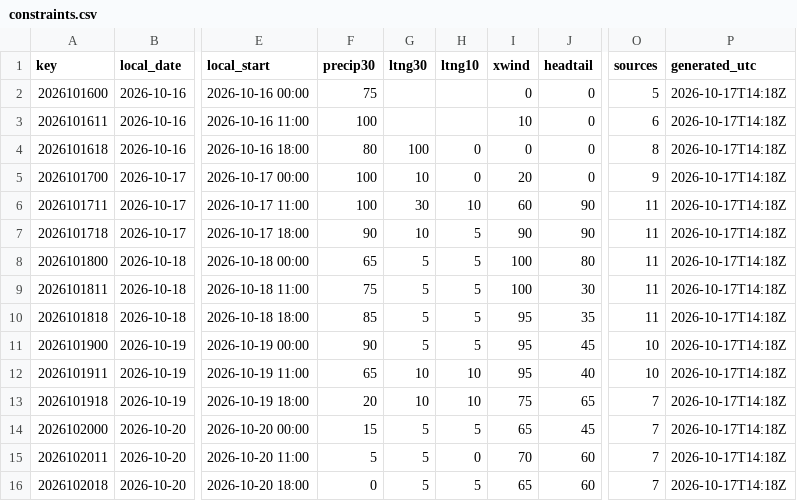
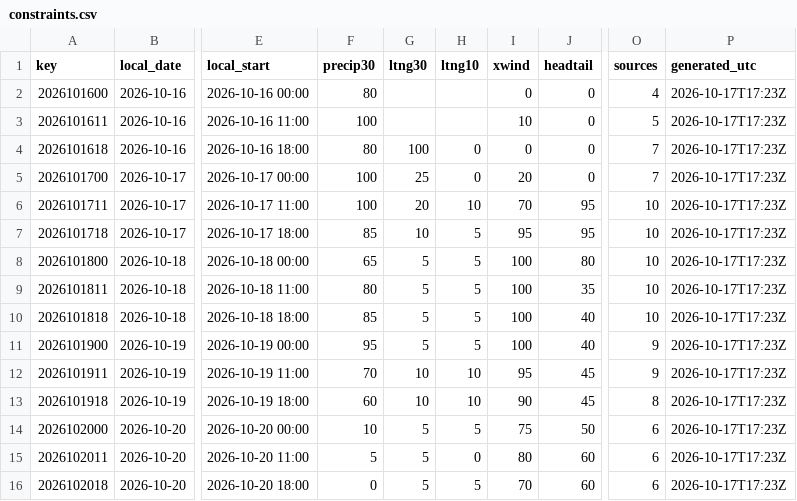
Before and after one commit to cyclonecizek/SLFWeather, a CSV file: docs/data/constraints.csv, drawn as a sheet; only a part is shown, gaps mark what is left out; the diff covers the shown part only; the diff names each change by its address in the sheet, - before the commit and + after, or states it on an @@ line.

```diff
--- a/docs/data/constraints.csv
+++ b/docs/data/constraints.csv
-F2 (precip30): 75
+F2 (precip30): 80
-O2 (sources): 5
+O2 (sources): 4
-P2:P16 (generated_utc): 2026-10-17T14:18Z
+P2:P16 (generated_utc): 2026-10-17T17:23Z
-O3 (sources): 6
+O3 (sources): 5
-O4 (sources): 8
+O4 (sources): 7
-G5 (ltng30): 10
+G5 (ltng30): 25
-O5 (sources): 9
+O5 (sources): 7
-G6 (ltng30): 30
+G6 (ltng30): 20
-I6 (xwind): 60
+I6 (xwind): 70
-J6:J7 (headtail): 90
+J6:J7 (headtail): 95
-O6:O10 (sources): 11
+O6:O10 (sources): 10
-F7 (precip30): 90
+F7 (precip30): 85
-I7 (xwind): 90
+I7 (xwind): 95
-F9 (precip30): 75
+F9 (precip30): 80
-J9 (headtail): 30
+J9 (headtail): 35
-I10:I11 (xwind): 95
+I10:I11 (xwind): 100
-J10 (headtail): 35
+J10 (headtail): 40
-F11 (precip30): 90
+F11 (precip30): 95
-J11 (headtail): 45
+J11 (headtail): 40
-O11:O12 (sources): 10
+O11:O12 (sources): 9
-F12 (precip30): 65
+F12 (precip30): 70
-J12 (headtail): 40
+J12 (headtail): 45
-F13 (precip30): 20
+F13 (precip30): 60
-I13 (xwind): 75
+I13 (xwind): 90
-J13 (headtail): 65
+J13 (headtail): 45
-O13 (sources): 7
+O13 (sources): 8
-F14 (precip30): 15
+F14 (precip30): 10
-I14 (xwind): 65
+I14 (xwind): 75
-J14 (headtail): 45
+J14 (headtail): 50
-O14:O16 (sources): 7
+O14:O16 (sources): 6
-I15 (xwind): 70
+I15 (xwind): 80
-I16 (xwind): 65
+I16 (xwind): 70
```
Also changed, not shown: 53 edited cells elsewhere in this file, docs/data/GFS_upper_air_KTTS.csv, docs/data/KTTS_ENS_wind.csv, 11 other files.
